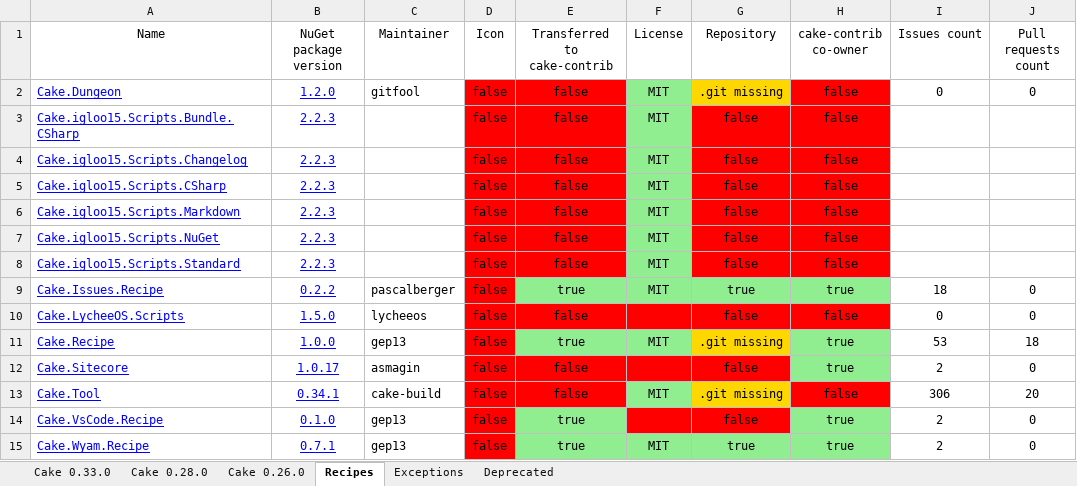
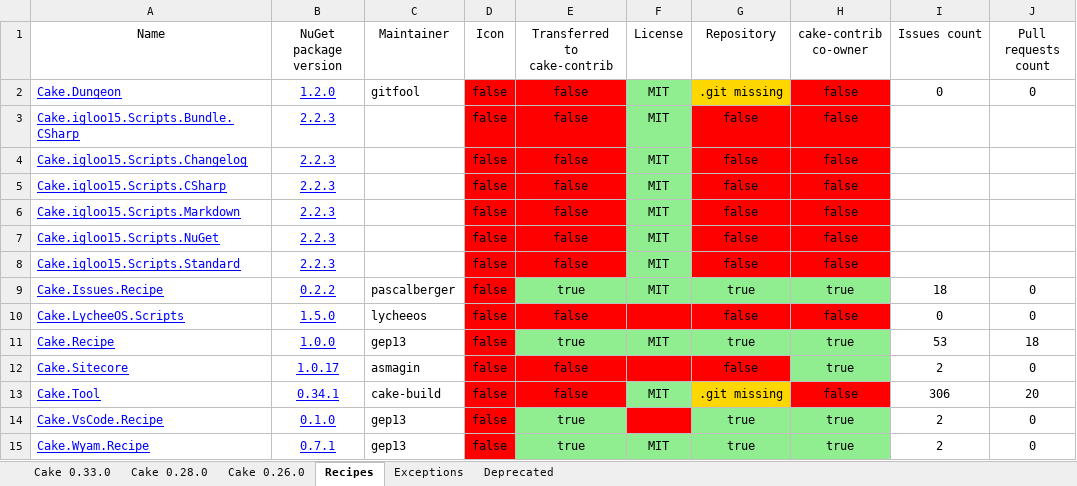
Before and after one commit to cake-contrib/Home, an Excel workbook: Audit.xlsx, sheet Recipes, drawn as a sheet; only a part is shown; values as stored, in another font and other column widths than the file's, no borders; the diff names each change by its address in the sheet, - before the commit and + after, or states it on an @@ line.

```diff
--- a/Audit.xlsx (sheet Recipes)
+++ b/Audit.xlsx (sheet Recipes)
-G11 (Repository): .git missing
+G11 (Repository): true
-G11 fill: #FFD700
+G11 fill: #90EE90
-G14 (Repository): false
+G14 (Repository): true
-G14 fill: #FF0000
+G14 fill: #90EE90
```
Also changed, not shown: sheet Cake 0.33.0, sheet Cake 0.28.0, sheet Cake 0.26.0, 7 other files.
